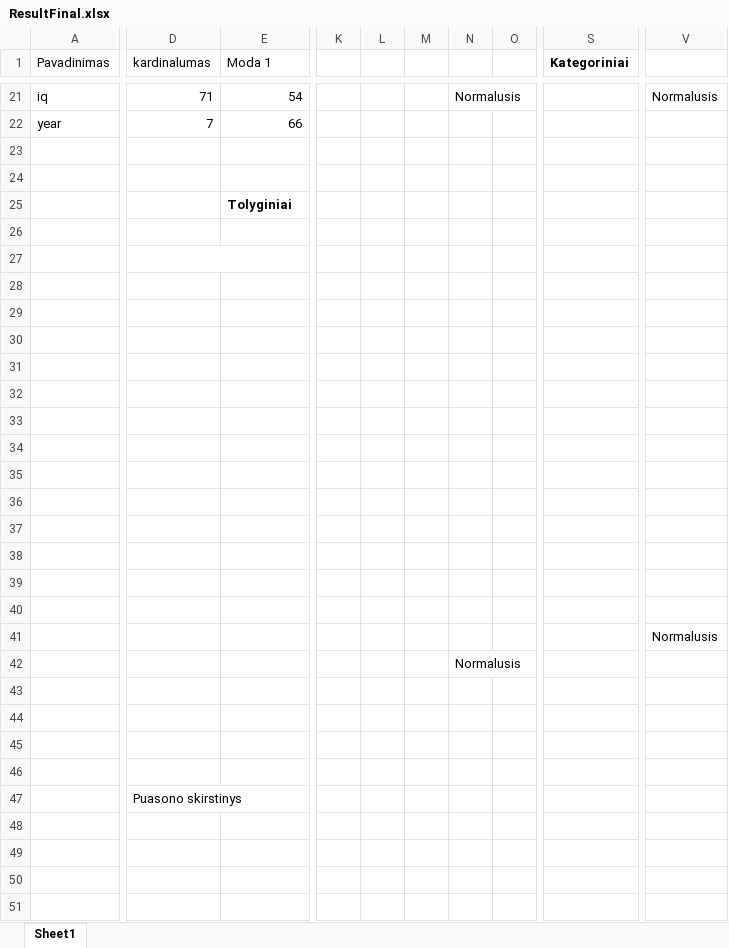
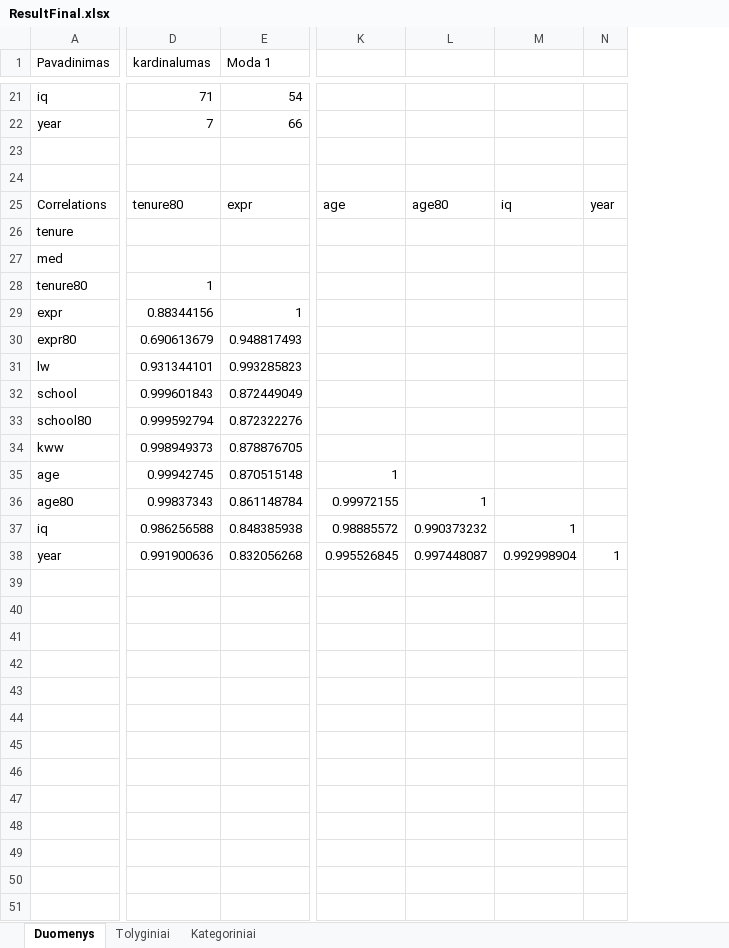
Before and after one commit to sarziv/AI-2020, an Excel workbook: Result/ResultFinal.xlsx, sheet Duomenys, drawn as a sheet; only a part is shown, gaps mark what is left out; values as stored, in another font and other column widths than the file's, no borders; charts and pictures not drawn; removed rows and columns are numbered as before the commit, all else as after; rows hold the shown columns only; the diff covers the shown part only; the diff names each change by its address in the sheet, - before the commit and + after, or states it on an @@ line.

Commit message:
collerattion + split

```diff
--- a/Result/ResultFinal.xlsx (sheet Duomenys)
+++ b/Result/ResultFinal.xlsx (sheet Duomenys)
-sheet tab: Sheet1
+sheet tab: Duomenys
+sheet tab: Tolyginiai
+sheet tab: Kategoriniai
-column K, empty
-column L, empty
-column M, empty
-column N, row 21: Normalusis
-column O, empty
-column S (Kategoriniai), empty
-column V, row 21: Normalusis
+column K, rows 25-38: age |  |  |  |  |  |  |  |  |  | 1 | 0.99972155 | 0.98885572 | 0.995526845
+column L, rows 25-38: age80 |  |  |  |  |  |  |  |  |  |  | 1 | 0.990373232 | 0.997448087
+column M, rows 25-38: iq |  |  |  |  |  |  |  |  |  |  |  | 1 | 0.992998904
+column N, rows 25-38: year |  |  |  |  |  |  |  |  |  |  |  |  | 1
-row 25:  |  | Tolyginiai
-row 25: (empty)
+row 25: Correlations | tenure80 | expr | age | age80 | iq | year
-row 26: (empty)
+row 26: tenure
-D27:E27 merged
-row 27: (empty)
+row 27: med
-row 28: (empty)
+row 28: tenure80 | 1
-row 29: (empty)
+row 29: expr | 0.88344156 | 1
-row 30: (empty)
+row 30: expr80 | 0.690613679 | 0.948817493
-row 31: (empty)
+row 31: lw | 0.931344101 | 0.993285823
-row 32: (empty)
+row 32: school | 0.999601843 | 0.872449049
-row 33: (empty)
+row 33: school80 | 0.999592794 | 0.872322276
-row 34: (empty)
+row 34: kww | 0.998949373 | 0.878876705
-row 35: (empty)
+row 35: age | 0.99942745 | 0.870515148 | 1
-row 36: (empty)
+row 36: age80 | 0.99837343 | 0.861148784 | 0.99972155 | 1
-row 37: (empty)
+row 37: iq | 0.986256588 | 0.848385938 | 0.98885572 | 0.990373232 | 1
-row 38: (empty)
+row 38: year | 0.991900636 | 0.832056268 | 0.995526845 | 0.997448087 | 0.992998904 | 1
-row 40: (empty)
-row 41:  |  |  |  |  |  |  |  |  | Normalusis
-row 42:  |  |  |  |  |  | Normalusis
-row 43: (empty)
-row 44: (empty)
-row 45: (empty)
-row 46: (empty)
-row 47:  | Puasono skirstinys
-row 48: (empty)
-row 49: (empty)
-row 50: (empty)
-row 51: (empty)
```
Also changed, not shown: 151 removed rows and 5 removed columns elsewhere in this sheet, charts or pictures.
